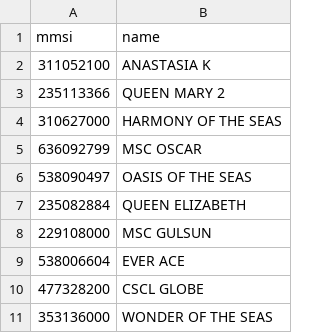
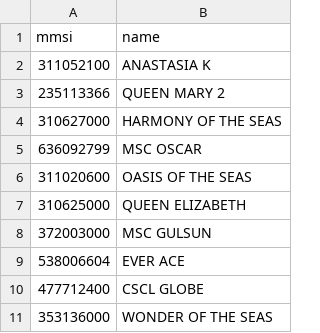
Before and after one commit to siddique-electricaleng/vessel-scraper, a CSV file: ships.csv, drawn as a sheet.

```diff
--- a/ships.csv
+++ b/ships.csv
@@ -5,7 +5,7 @@ mmsi,name
 636092799,MSC OSCAR
-538090497,OASIS OF THE SEAS
-235082884,QUEEN ELIZABETH
-229108000,MSC GULSUN
+311020600,OASIS OF THE SEAS
+310625000,QUEEN ELIZABETH
+372003000,MSC GULSUN
 538006604,EVER ACE
-477328200,CSCL GLOBE
+477712400,CSCL GLOBE
 353136000,WONDER OF THE SEAS
```
